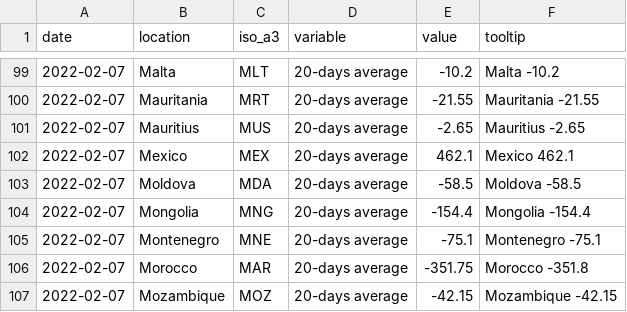
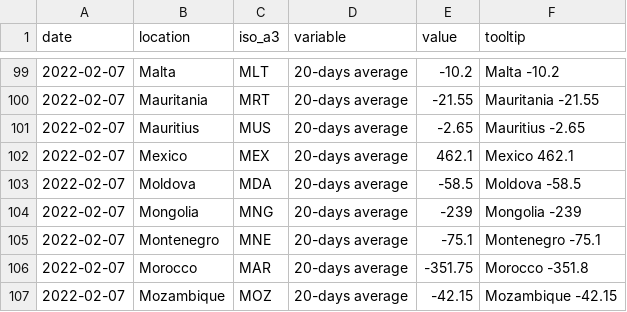
Before and after one commit to pixgarden/scrape-automation, a CSV file: speed_data_map.csv, drawn as a sheet; only a part is shown, gaps mark what is left out.

```diff
--- a/speed_data_map.csv
+++ b/speed_data_map.csv
@@ -103,3 +103,3 @@ date,location,iso_a3,variable,value,tooltip
 2022-02-07,Moldova,MDA,20-days average,-58.5,Moldova -58.5
-2022-02-07,Mongolia,MNG,20-days average,-154.4,Mongolia -154.4
+2022-02-07,Mongolia,MNG,20-days average,-239,Mongolia -239
 2022-02-07,Montenegro,MNE,20-days average,-75.1,Montenegro -75.1
```
Also changed, not shown: impact_regime.csv, new_cases_latest.csv, 2 other files.
